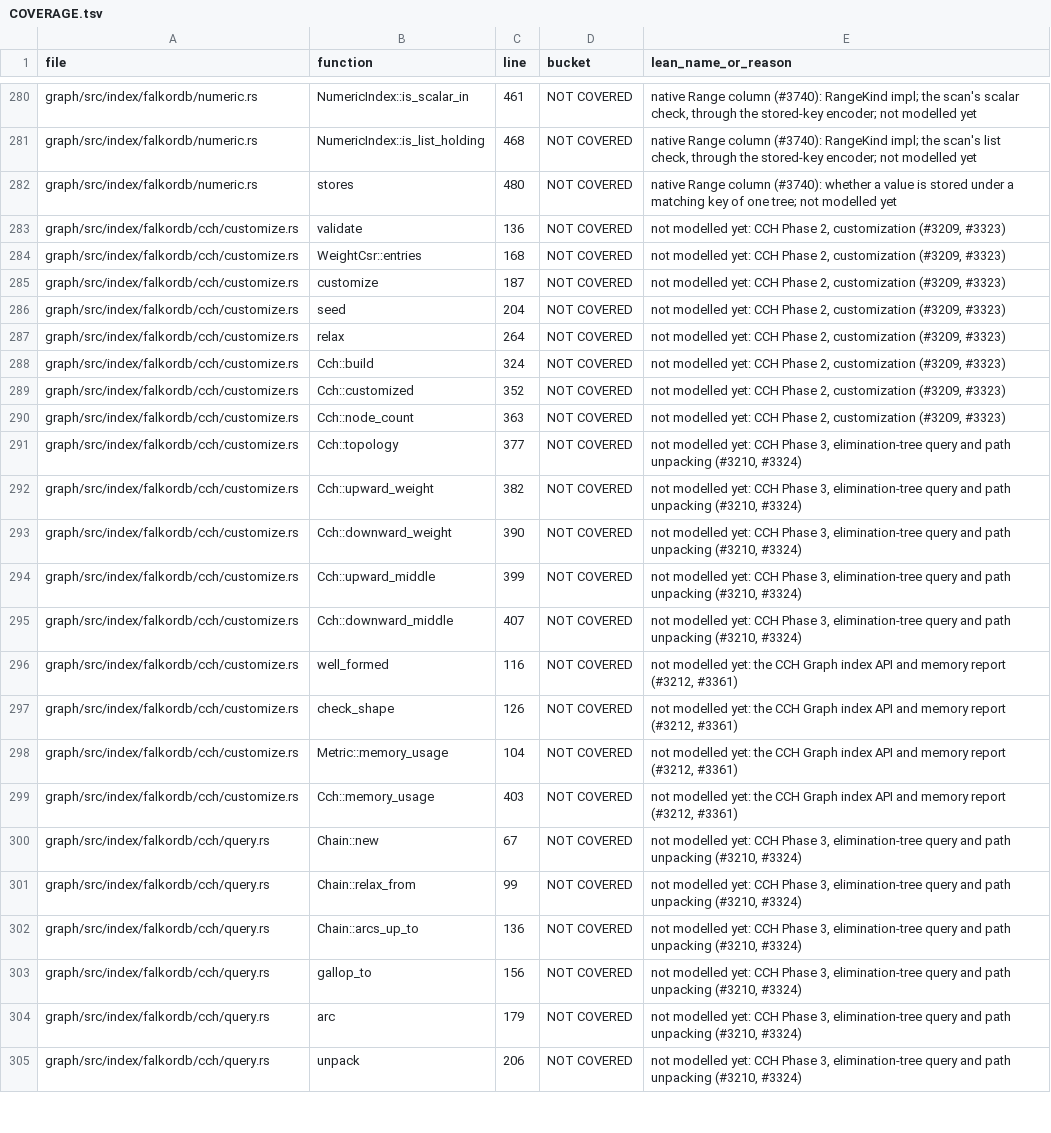
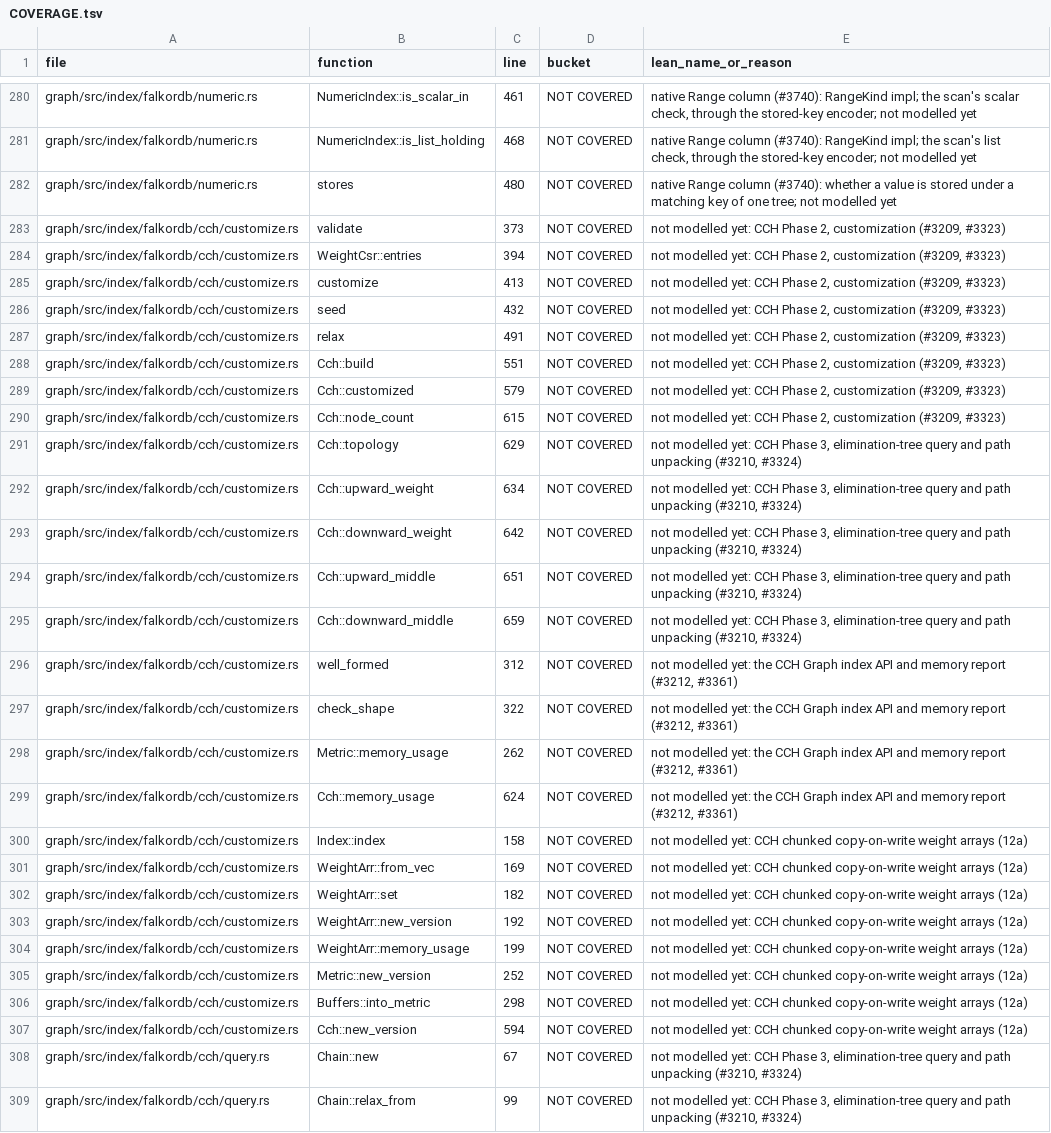
Before and after one commit to FalkorDB/FalkorDB, a TSV file: proofs/native_index/COVERAGE.tsv, drawn as a sheet; only a part is shown, gaps mark what is left out; the shorter side is filled out with more unchanged rows; the diff names each change by its address in the sheet, - before the commit and + after, or states it on an @@ line.

```diff
--- a/proofs/native_index/COVERAGE.tsv
+++ b/proofs/native_index/COVERAGE.tsv
-C283 (line): 136
+C283 (line): 373
-C284 (line): 168
+C284 (line): 394
-C285 (line): 187
+C285 (line): 413
-C286 (line): 204
+C286 (line): 432
-C287 (line): 264
+C287 (line): 491
-C288 (line): 324
+C288 (line): 551
-C289 (line): 352
+C289 (line): 579
-C290 (line): 363
+C290 (line): 615
-C291 (line): 377
+C291 (line): 629
-C292 (line): 382
+C292 (line): 634
-C293 (line): 390
+C293 (line): 642
-C294 (line): 399
+C294 (line): 651
-C295 (line): 407
+C295 (line): 659
-C296 (line): 116
+C296 (line): 312
-C297 (line): 126
+C297 (line): 322
-C298 (line): 104
+C298 (line): 262
-C299 (line): 403
+C299 (line): 624
+row 300: graph/src/index/falkordb/cch/customize.rs | Index::index | 158 | NOT COVERED | not modelled yet: CCH chunked copy-on-write weight arrays (12a)
+row 301: graph/src/index/falkordb/cch/customize.rs | WeightArr::from_vec | 169 | NOT COVERED | not modelled yet: CCH chunked copy-on-write weight arrays (12a)
+row 302: graph/src/index/falkordb/cch/customize.rs | WeightArr::set | 182 | NOT COVERED | not modelled yet: CCH chunked copy-on-write weight arrays (12a)
+row 303: graph/src/index/falkordb/cch/customize.rs | WeightArr::new_version | 192 | NOT COVERED | not modelled yet: CCH chunked copy-on-write weight arrays (12a)
+row 304: graph/src/index/falkordb/cch/customize.rs | WeightArr::memory_usage | 199 | NOT COVERED | not modelled yet: CCH chunked copy-on-write weight arrays (12a)
+row 305: graph/src/index/falkordb/cch/customize.rs | Metric::new_version | 252 | NOT COVERED | not modelled yet: CCH chunked copy-on-write weight arrays (12a)
+row 306: graph/src/index/falkordb/cch/customize.rs | Buffers::into_metric | 298 | NOT COVERED | not modelled yet: CCH chunked copy-on-write weight arrays (12a)
+row 307: graph/src/index/falkordb/cch/customize.rs | Cch::new_version | 594 | NOT COVERED | not modelled yet: CCH chunked copy-on-write weight arrays (12a)
```
